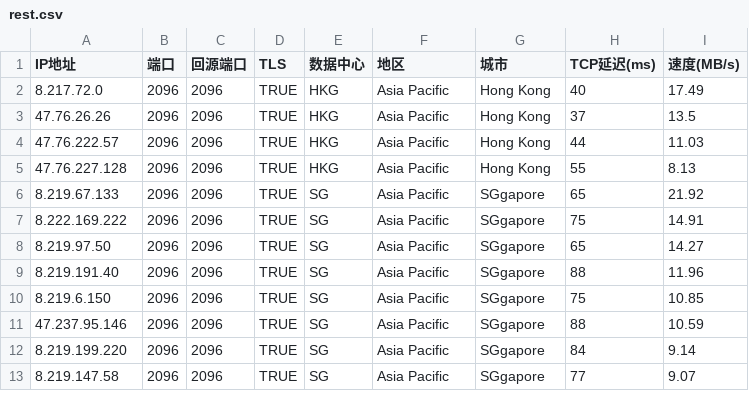
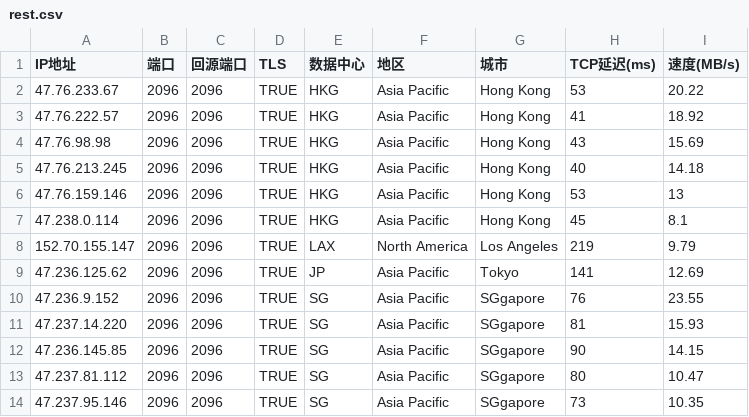
Before and after one commit to Evelye/WorkerVless2sub, a CSV file: rest.csv, drawn as a sheet; only a part is shown; the diff covers the shown part only.

Commit message:
Add files via upload

```diff
--- a/rest.csv
+++ b/rest.csv
@@ -1,13 +1,14 @@
 IP地址,端口,回源端口,TLS,数据中心,地区,城市,TCP延迟(ms),速度(MB/s)
-8.217.72.0,2096,2096,TRUE,HKG,Asia Pacific,Hong Kong,40,17.49
-47.76.26.26,2096,2096,TRUE,HKG,Asia Pacific,Hong Kong,37,13.5
-47.76.222.57,2096,2096,TRUE,HKG,Asia Pacific,Hong Kong,44,11.03
-47.76.227.128,2096,2096,TRUE,HKG,Asia Pacific,Hong Kong,55,8.13
-8.219.67.133,2096,2096,TRUE,SG,Asia Pacific,SGgapore,65,21.92
-8.222.169.222,2096,2096,TRUE,SG,Asia Pacific,SGgapore,75,14.91
-8.219.97.50,2096,2096,TRUE,SG,Asia Pacific,SGgapore,65,14.27
-8.219.191.40,2096,2096,TRUE,SG,Asia Pacific,SGgapore,88,11.96
-8.219.6.150,2096,2096,TRUE,SG,Asia Pacific,SGgapore,75,10.85
-47.237.95.146,2096,2096,TRUE,SG,Asia Pacific,SGgapore,88,10.59
-8.219.199.220,2096,2096,TRUE,SG,Asia Pacific,SGgapore,84,9.14
-8.219.147.58,2096,2096,TRUE,SG,Asia Pacific,SGgapore,77,9.07
+47.76.233.67,2096,2096,TRUE,HKG,Asia Pacific,Hong Kong,53,20.22
+47.76.222.57,2096,2096,TRUE,HKG,Asia Pacific,Hong Kong,41,18.92
+47.76.98.98,2096,2096,TRUE,HKG,Asia Pacific,Hong Kong,43,15.69
+47.76.213.245,2096,2096,TRUE,HKG,Asia Pacific,Hong Kong,40,14.18
+47.76.159.146,2096,2096,TRUE,HKG,Asia Pacific,Hong Kong,53,13
+47.238.0.114,2096,2096,TRUE,HKG,Asia Pacific,Hong Kong,45,8.1
+152.70.155.147,2096,2096,TRUE,LAX,North America,Los Angeles,219,9.79
+47.236.125.62,2096,2096,TRUE,JP,Asia Pacific,Tokyo,141,12.69
+47.236.9.152,2096,2096,TRUE,SG,Asia Pacific,SGgapore,76,23.55
+47.237.14.220,2096,2096,TRUE,SG,Asia Pacific,SGgapore,81,15.93
+47.236.145.85,2096,2096,TRUE,SG,Asia Pacific,SGgapore,90,14.15
+47.237.81.112,2096,2096,TRUE,SG,Asia Pacific,SGgapore,80,10.47
+47.237.95.146,2096,2096,TRUE,SG,Asia Pacific,SGgapore,73,10.35
```
Also changed, not shown: 2 removed rows and 9 edited cells elsewhere in this file.
